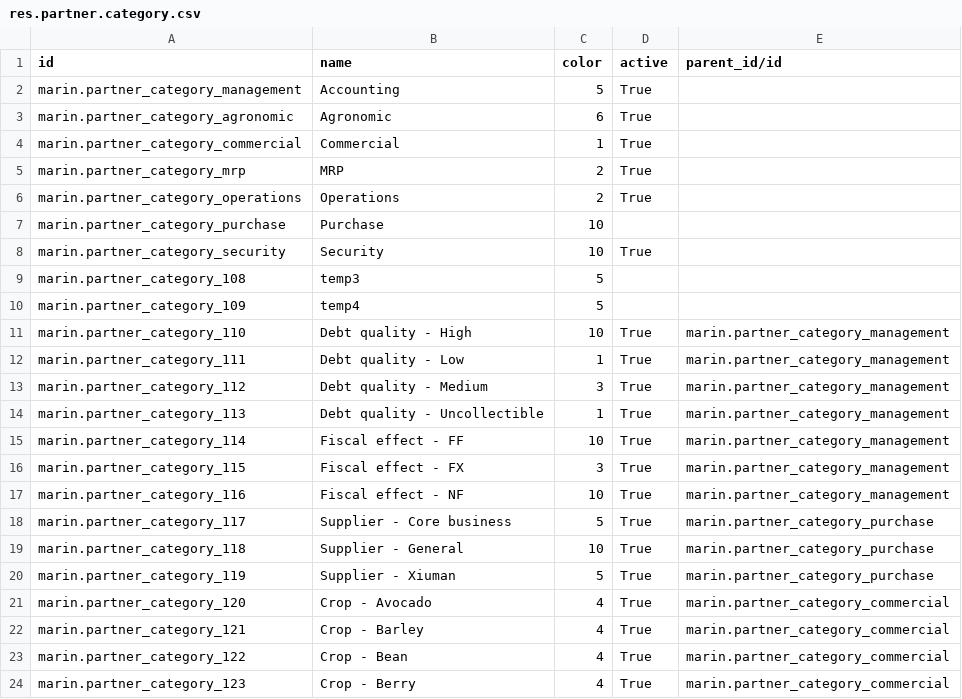
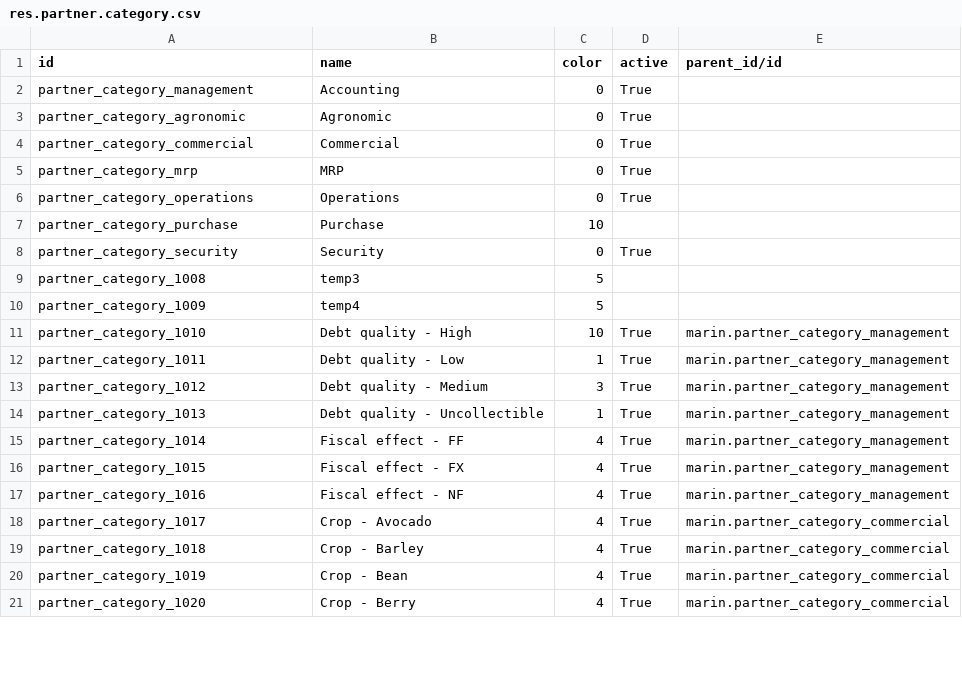
Before and after one commit to robertoCabreraAgro/addons_custom, a CSV file: marin/data/res.partner.category.csv, drawn as a sheet; only a part is shown; the diff covers the shown part only.

Commit message:
res.partner.category

```diff
--- a/marin/data/res.partner.category.csv
+++ b/marin/data/res.partner.category.csv
@@ -1,24 +1,21 @@
 id,name,color,active,parent_id/id
-marin.partner_category_management,Accounting,5,True,
-marin.partner_category_agronomic,Agronomic,6,True,
-marin.partner_category_commercial,Commercial,1,True,
-marin.partner_category_mrp,MRP,2,True,
-marin.partner_category_operations,Operations,2,True,
-marin.partner_category_purchase,Purchase,10,,
-marin.partner_category_security,Security,10,True,
-marin.partner_category_108,temp3,5,,
-marin.partner_category_109,temp4,5,,
-marin.partner_category_110,Debt quality - High,10,True,marin.partner_category_management
-marin.partner_category_111,Debt quality - Low,1,True,marin.partner_category_management
-marin.partner_category_112,Debt quality - Medium,3,True,marin.partner_category_management
-marin.partner_category_113,Debt quality - Uncollectible,1,True,marin.partner_category_management
-marin.partner_category_114,Fiscal effect - FF,10,True,marin.partner_category_management
-marin.partner_category_115,Fiscal effect - FX,3,True,marin.partner_category_management
-marin.partner_category_116,Fiscal effect - NF,10,True,marin.partner_category_management
-marin.partner_category_117,Supplier - Core business,5,True,marin.partner_category_purchase
-marin.partner_category_118,Supplier - General,10,True,marin.partner_category_purchase
-marin.partner_category_119,Supplier - Xiuman,5,True,marin.partner_category_purchase
-marin.partner_category_120,Crop - Avocado,4,True,marin.partner_category_commercial
-marin.partner_category_121,Crop - Barley,4,True,marin.partner_category_commercial
-marin.partner_category_122,Crop - Bean,4,True,marin.partner_category_commercial
-marin.partner_category_123,Crop - Berry,4,True,marin.partner_category_commercial
+partner_category_management,Accounting,0,True,
+partner_category_agronomic,Agronomic,0,True,
+partner_category_commercial,Commercial,0,True,
+partner_category_mrp,MRP,0,True,
+partner_category_operations,Operations,0,True,
+partner_category_purchase,Purchase,10,,
+partner_category_security,Security,0,True,
+partner_category_1008,temp3,5,,
+partner_category_1009,temp4,5,,
+partner_category_1010,Debt quality - High,10,True,marin.partner_category_management
+partner_category_1011,Debt quality - Low,1,True,marin.partner_category_management
+partner_category_1012,Debt quality - Medium,3,True,marin.partner_category_management
+partner_category_1013,Debt quality - Uncollectible,1,True,marin.partner_category_management
+partner_category_1014,Fiscal effect - FF,4,True,marin.partner_category_management
+partner_category_1015,Fiscal effect - FX,4,True,marin.partner_category_management
+partner_category_1016,Fiscal effect - NF,4,True,marin.partner_category_management
+partner_category_1017,Crop - Avocado,4,True,marin.partner_category_commercial
+partner_category_1018,Crop - Barley,4,True,marin.partner_category_commercial
+partner_category_1019,Crop - Bean,4,True,marin.partner_category_commercial
+partner_category_1020,Crop - Berry,4,True,marin.partner_category_commercial
```
Also changed, not shown: 11 added rows, 5 removed rows and 38 edited cells elsewhere in this file.
